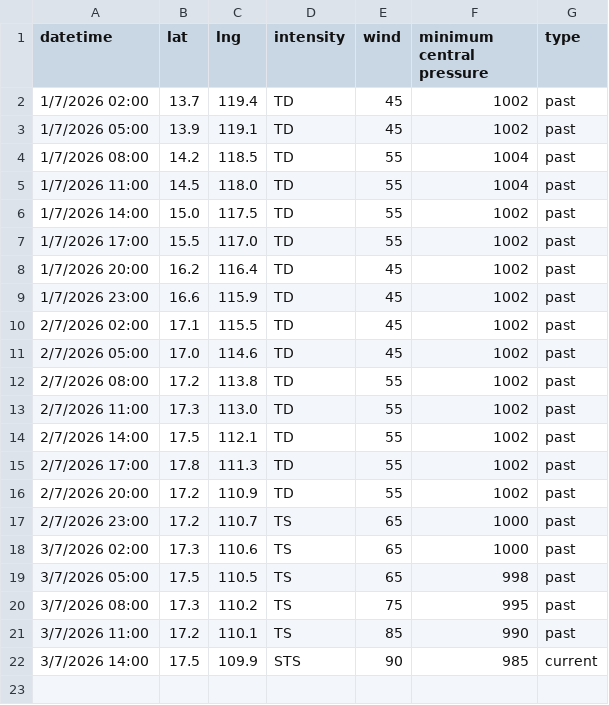
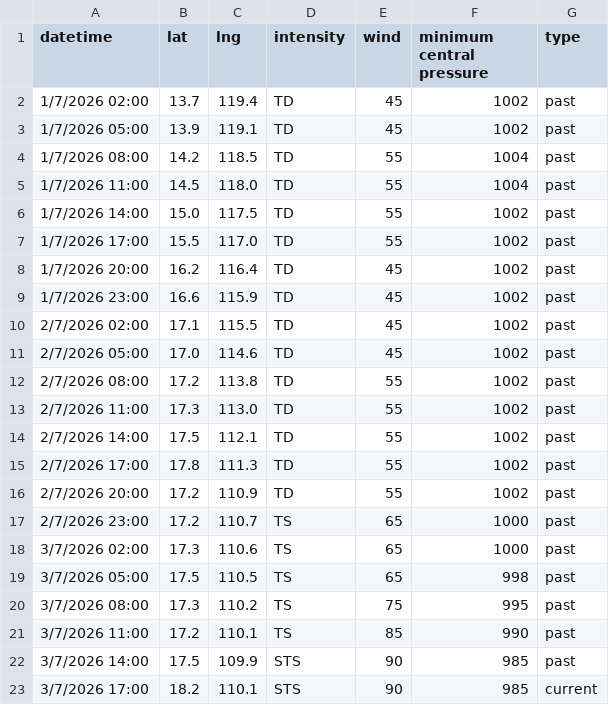
Before and after one commit to zax41006-bot/GHMWS-TC-GIS, a CSV file: past_track_A.csv, drawn as a sheet.

Commit message:
Update past_track_A.csv

```diff
--- a/past_track_A.csv
+++ b/past_track_A.csv
@@ -21,2 +21,3 @@
 3/7/2026 11:00,17.2,110.1,TS,85,990,past
-3/7/2026 14:00,17.5,109.9,STS,90,985,current
+3/7/2026 14:00,17.5,109.9,STS,90,985,past
+3/7/2026 17:00,18.2,110.1,STS,90,985,current
```
